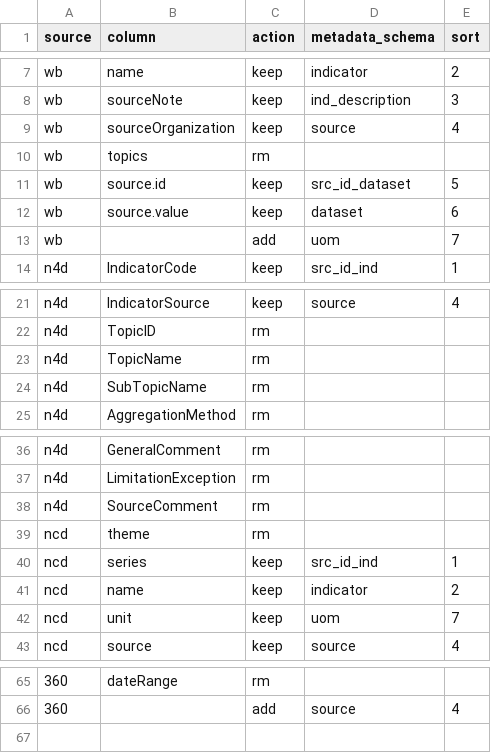
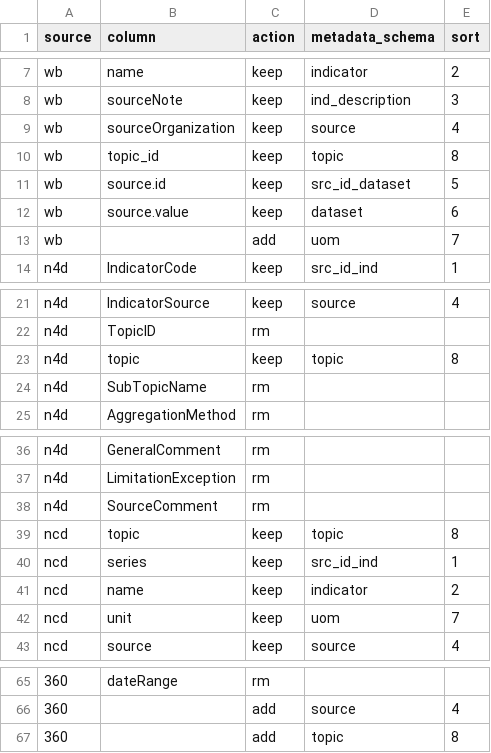
Before and after one commit to EL-BID/Agregador-de-indicadores, a CSV file: data-raw/schemaMatch.csv (was data/schemaMatch.csv), drawn as a sheet; only a part is shown, gaps mark what is left out.

Commit message:
1. Topics 2. Automated test for topics and metadata 3. Bug fix update cache 4. Documentation for topics

```diff
--- a/data/schemaMatch.csv
+++ b/data-raw/schemaMatch.csv
@@ -9,3 +9,3 @@
 "wb","sourceOrganization","keep","source",4
-"wb","topics","rm","",
+"wb","topic_id","keep","topic",8
 "wb","source.id","keep","src_id_dataset",5
@@ -22,3 +22,3 @@
 "n4d","TopicID","rm","",
-"n4d","TopicName","rm","",
+"n4d","topic","keep","topic",8
 "n4d","SubTopicName","rm","",
@@ -38,3 +38,3 @@
 "n4d","SourceComment","rm","",
-"ncd","theme","rm","","",
+"ncd","topic","keep","topic",8
 "ncd","series","keep","src_id_ind",1
@@ -66 +66,2 @@
 "360","","add","source",4
+"360","","add","topic",8
```
Also changed, not shown: 23 other files.
